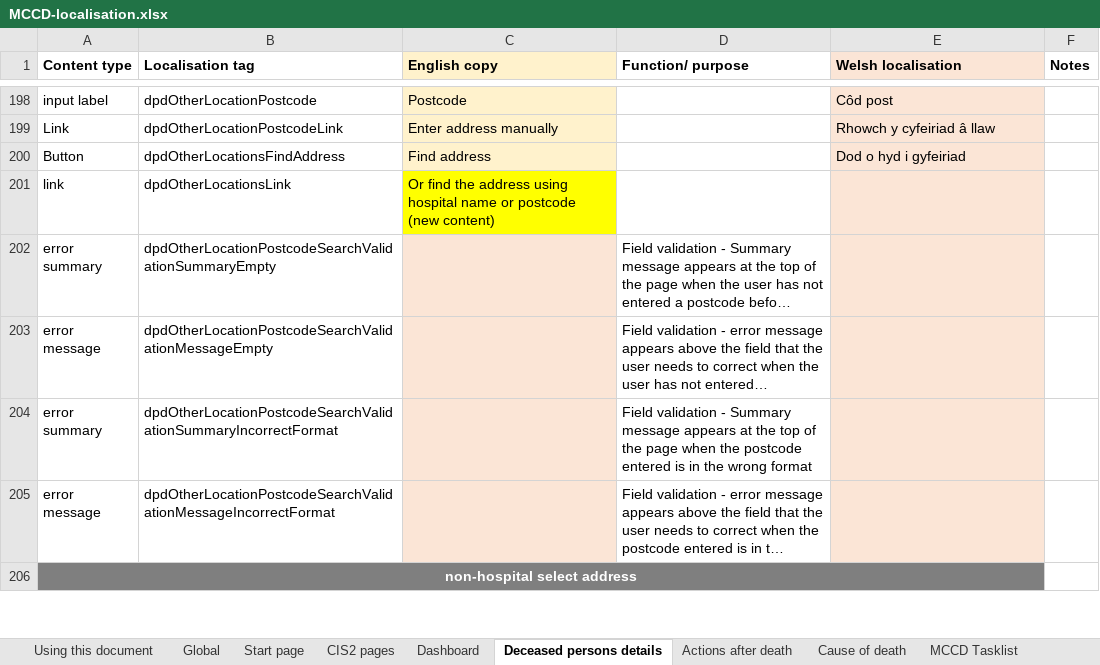
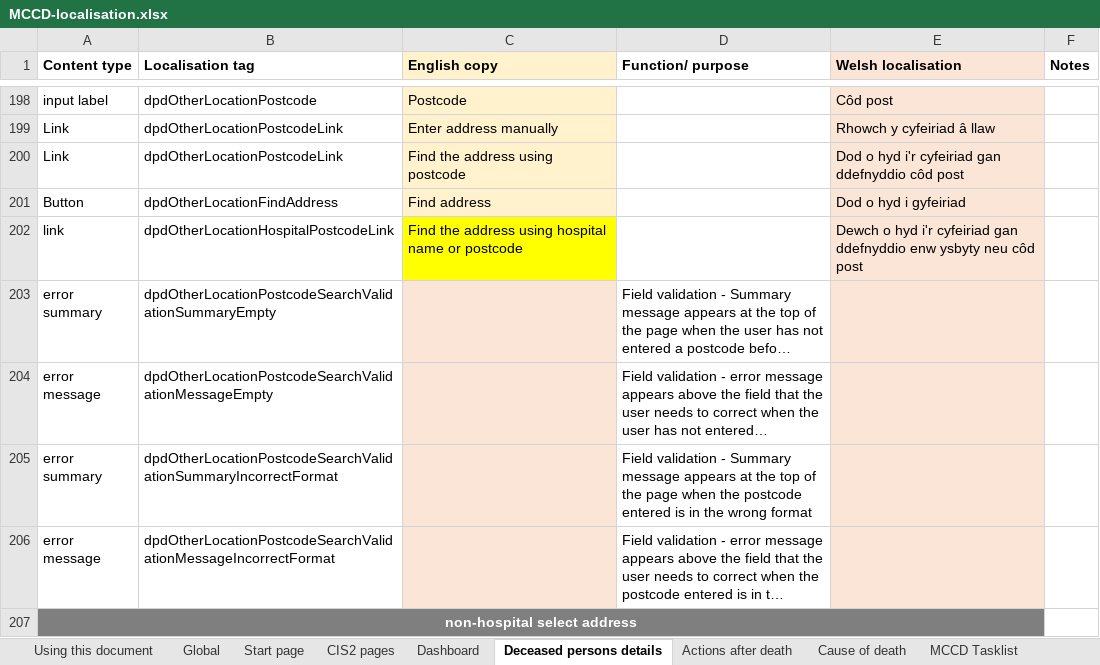
Before and after one commit to nhsbsa/medical-certificate-of-cause-of-death, an Excel workbook: app/data/MCCD-localisation.xlsx, sheet Deceased persons details, drawn as a sheet; only a part is shown, gaps mark what is left out; long unchanged cells end in …; values as stored, in another font and other column widths than the file's, no borders; removed rows and columns are numbered as before the commit, all else as after; the diff names each change by its address in the sheet, - before the commit and + after, or states it on an @@ line.

Commit message:
exact-address and location-death-hospital harmonising with v11

```diff
--- a/app/data/MCCD-localisation.xlsx (sheet Deceased persons details)
+++ b/app/data/MCCD-localisation.xlsx (sheet Deceased persons details)
+row 200: Link | dpdOtherLocationPostcodeLink | Find the address using postcode |  | Dod o hyd i'r cyfeiriad gan ddefnyddio côd post
-B201 (Localisation tag): dpdOtherLocationsFindAddress
+B201 (Localisation tag): dpdOtherLocationFindAddress
-row 201: link | dpdOtherLocationsLink | Or find the address using hospital name or postcode (new content)
+row 202: link | dpdOtherLocationHospitalPostcodeLink | Find the address using hospital name or postcode |  | Dewch o hyd i'r cyfeiriad gan ddefnyddio enw ysbyty neu côd post
```
Also changed, not shown: sheet Global, 6 other files.
